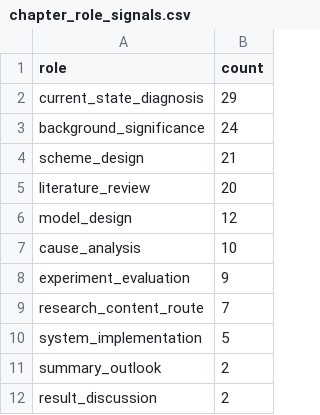
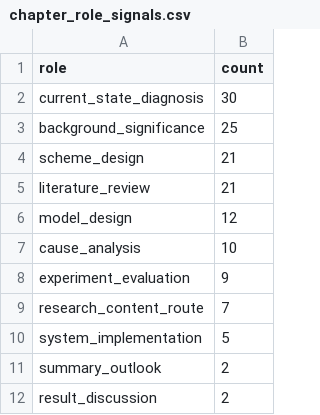
Before and after one commit to cdwq-250/engineering-thesis-writing-skill, a CSV file: public_stats/corpus/chapter_role_signals.csv, drawn as a sheet.

```diff
--- a/public_stats/corpus/chapter_role_signals.csv
+++ b/public_stats/corpus/chapter_role_signals.csv
@@ -1,6 +1,6 @@
 role,count
-current_state_diagnosis,29
-background_significance,24
+current_state_diagnosis,30
+background_significance,25
 scheme_design,21
-literature_review,20
+literature_review,21
 model_design,12
```
Also changed, not shown: public_stats/corpus/chapter_role_by_type.csv, public_stats/corpus/classification_diagnostics.csv, 10 other files.
